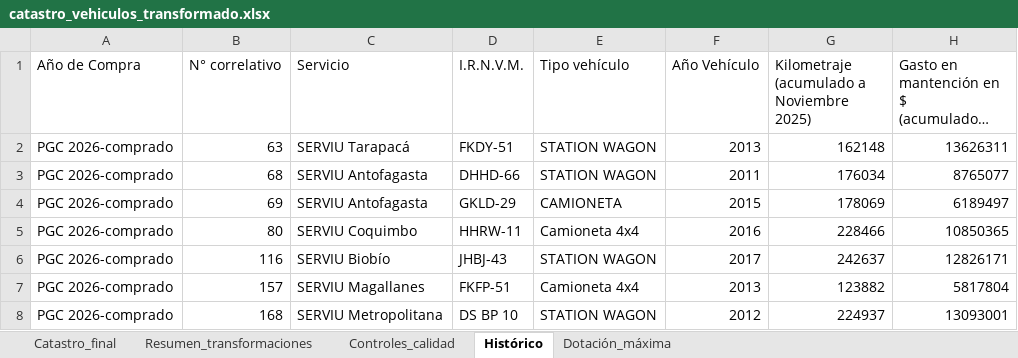
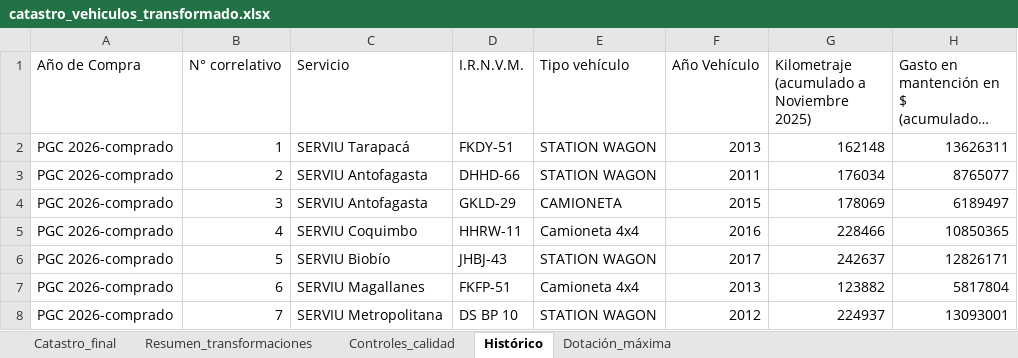
Before and after one commit to paulireveco/Catastro_vehiculos, an Excel workbook: catastro_vehiculos_transformado.xlsx, sheet Histórico, drawn as a sheet; only a part is shown; long unchanged cells end in …; values as stored, in another font and other column widths than the file's, no borders; the diff covers the shown part only; the diff names each change by its address in the sheet, - before the commit and + after, or states it on an @@ line.

```diff
--- a/catastro_vehiculos_transformado.xlsx (sheet Histórico)
+++ b/catastro_vehiculos_transformado.xlsx (sheet Histórico)
-B2 (N° correlativo): 63
+B2 (N° correlativo): 1
-B3 (N° correlativo): 68
+B3 (N° correlativo): 2
-B4 (N° correlativo): 69
+B4 (N° correlativo): 3
-B5 (N° correlativo): 80
+B5 (N° correlativo): 4
-B6 (N° correlativo): 116
+B6 (N° correlativo): 5
-B7 (N° correlativo): 157
+B7 (N° correlativo): 6
-B8 (N° correlativo): 168
+B8 (N° correlativo): 7
```
Also changed, not shown: 4 added rows and 4 edited cells elsewhere in this sheet, sheet Catastro_final, sheet Resumen_transformaciones, sheet Controles_calidad.
